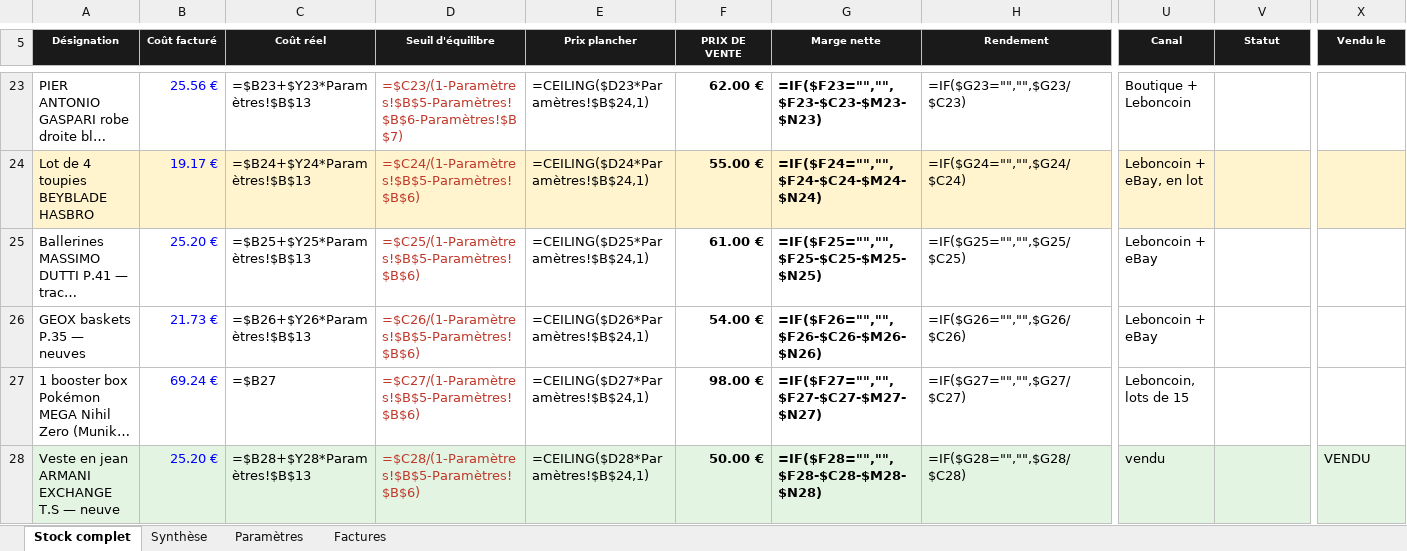
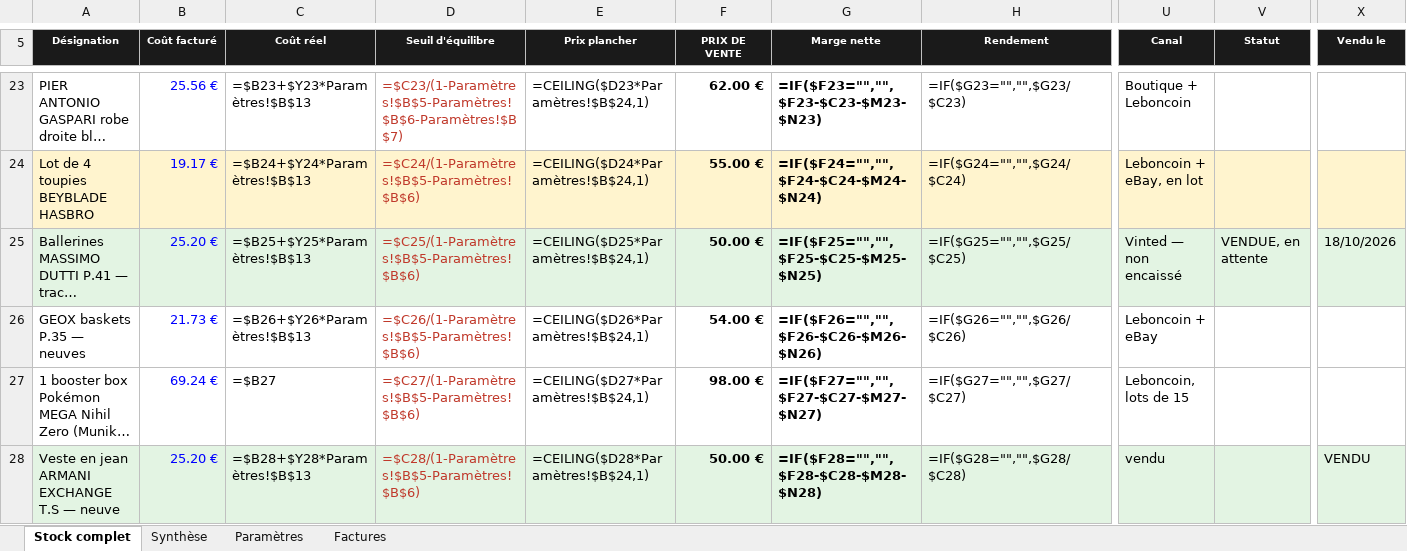
Before and after one commit to ninislegamer/ps4, an Excel workbook: exports/maison-nsaia-stock.xlsx, sheet Stock complet, drawn as a sheet; only a part is shown, gaps mark what is left out; long unchanged cells end in …; values as stored, in another font and other column widths than the file's, no borders; formulas without a stored value are shown as written; conditional formats not drawn; the diff covers the shown part only; the diff names each change by its address in the sheet, - before the commit and + after, or states it on an @@ line.

```diff
--- a/exports/maison-nsaia-stock.xlsx (sheet Stock complet)
+++ b/exports/maison-nsaia-stock.xlsx (sheet Stock complet)
-A25:X25 fill: none
+A25:X25 fill: #E3F4E3
-F25 (PRIX DE VENTE): 61.00 €
+F25 (PRIX DE VENTE): 50.00 €
-U25 (Canal): Leboncoin + eBay
+U25 (Canal): Vinted — non encaissé
-V25 (Statut): (empty)
+V25 (Statut): VENDUE, en attente
-X25 (Vendu le): (empty)
+X25 (Vendu le): 18/10/2026
```
Also changed, not shown: cell formats elsewhere in this sheet, exports/maison-nsaia-registres.xlsx, 1 other file.
